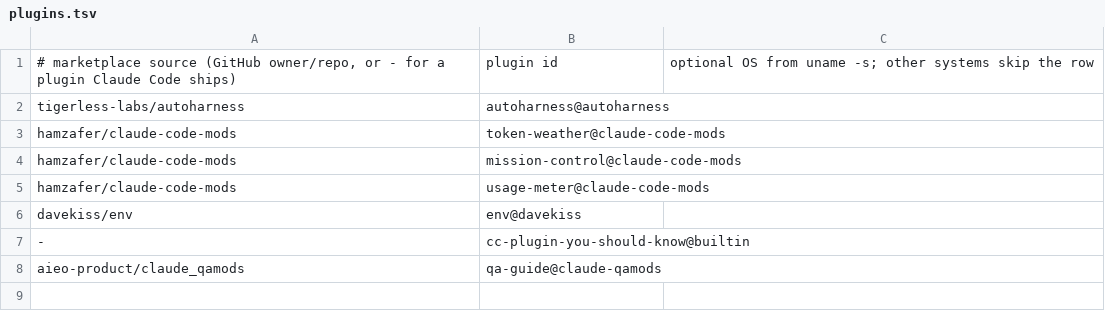
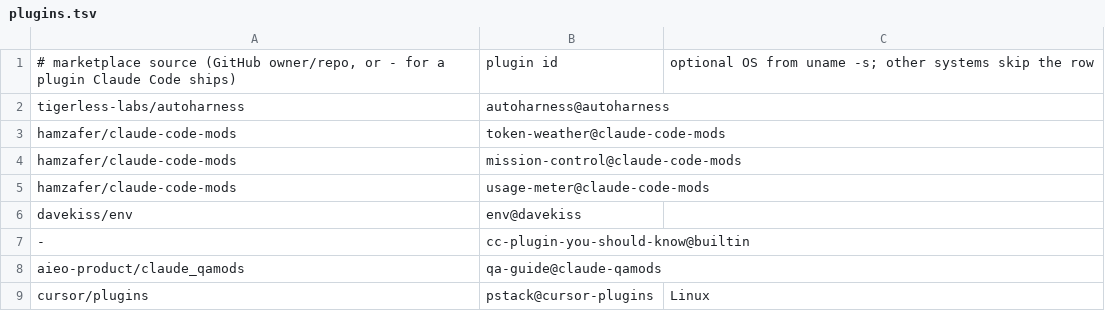
Before and after one commit to Asuforce/dotfiles, a TSV file: llm/plugins.tsv, drawn as a sheet.

```diff
--- a/llm/plugins.tsv
+++ b/llm/plugins.tsv
@@ -8 +8,2 @@ davekiss/env	env@davekiss
 aieo-product/claude_qamods	qa-guide@claude-qamods
+cursor/plugins	pstack@cursor-plugins	Linux
```
Also changed, not shown: 2 other files.
